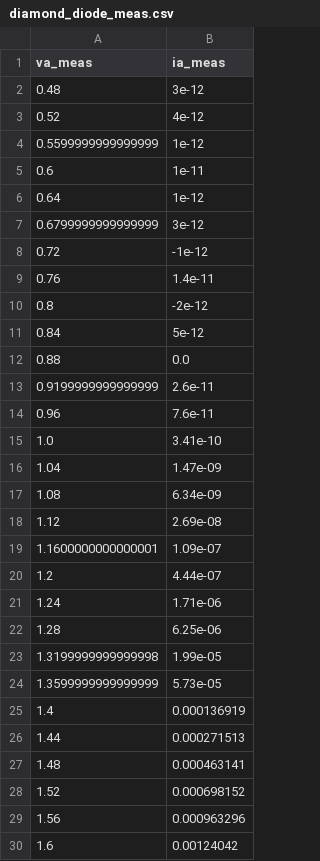
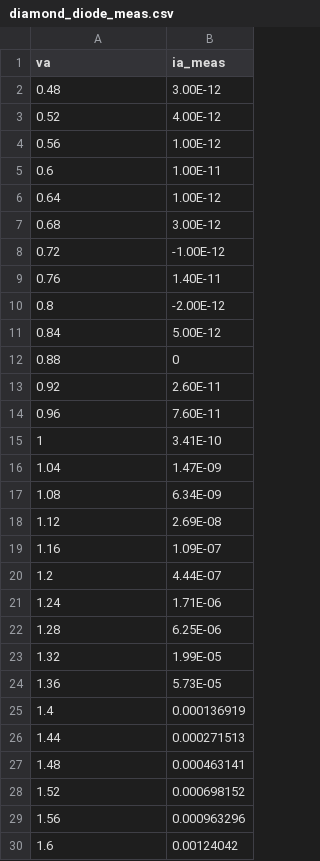
Before and after one commit to rafapm/DFO_Parameter_Extraction, a CSV file: notebooks/Diode_ex/ngspice_notebook_and_files/diamond_diode_meas.csv, drawn as a sheet; only a part is shown; the diff covers the shown part only.

Commit message:
Update diamond_diode_meas.csv

```diff
--- a/notebooks/Diode_ex/ngspice_notebook_and_files/diamond_diode_meas.csv
+++ b/notebooks/Diode_ex/ngspice_notebook_and_files/diamond_diode_meas.csv
@@ -1,25 +1,25 @@
-va_meas,ia_meas
-0.48,3e-12
-0.52,4e-12
-0.5599999999999999,1e-12
-0.6,1e-11
-0.64,1e-12
-0.6799999999999999,3e-12
-0.72,-1e-12
-0.76,1.4e-11
-0.8,-2e-12
-0.84,5e-12
-0.88,0.0
-0.9199999999999999,2.6e-11
-0.96,7.6e-11
-1.0,3.41e-10
-1.04,1.47e-09
-1.08,6.34e-09
-1.12,2.69e-08
-1.1600000000000001,1.09e-07
-1.2,4.44e-07
-1.24,1.71e-06
-1.28,6.25e-06
-1.3199999999999998,1.99e-05
-1.3599999999999999,5.73e-05
+va,ia_meas
+0.48,3.00E-12
+0.52,4.00E-12
+0.56,1.00E-12
+0.6,1.00E-11
+0.64,1.00E-12
+0.68,3.00E-12
+0.72,-1.00E-12
+0.76,1.40E-11
+0.8,-2.00E-12
+0.84,5.00E-12
+0.88,0
+0.92,2.60E-11
+0.96,7.60E-11
+1,3.41E-10
+1.04,1.47E-09
+1.08,6.34E-09
+1.12,2.69E-08
+1.16,1.09E-07
+1.2,4.44E-07
+1.24,1.71E-06
+1.28,6.25E-06
+1.32,1.99E-05
+1.36,5.73E-05
 1.4,0.000136919
```
Also changed, not shown: 2 edited cells elsewhere in this file.
